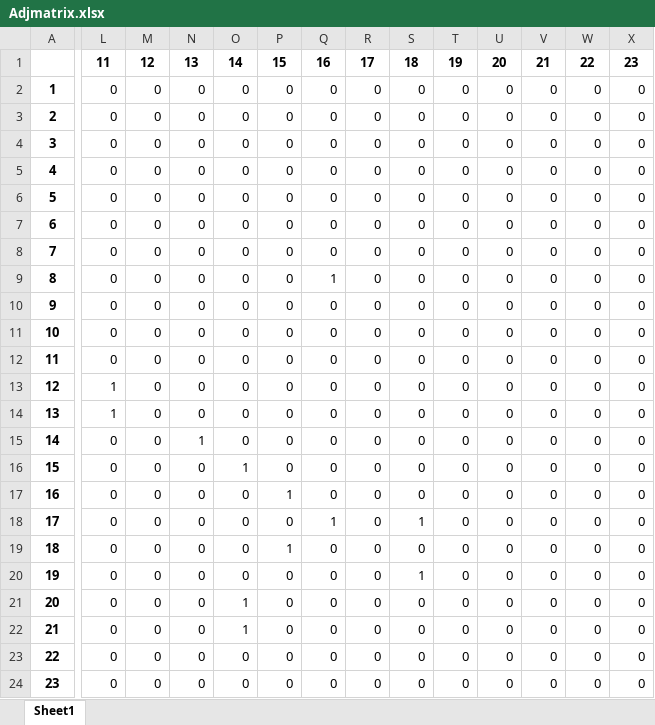
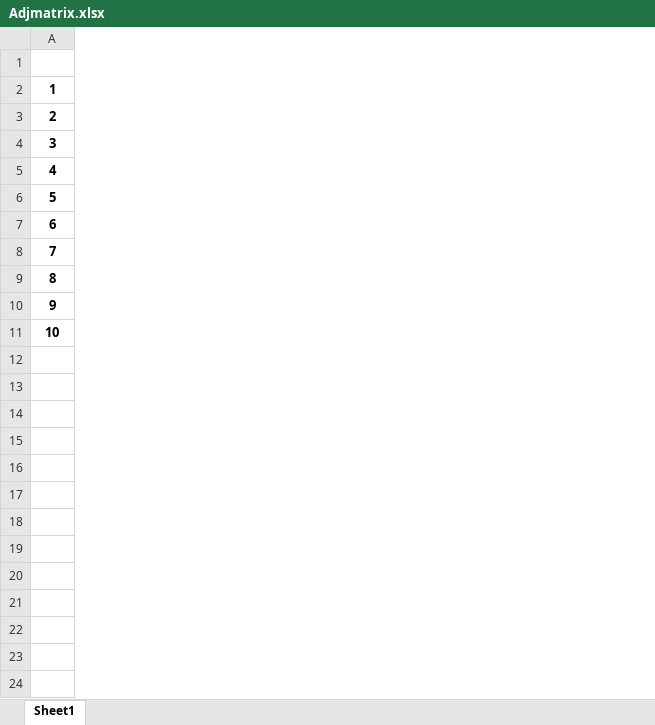
Before and after one commit to Kekere/prelude-elk, an Excel workbook: public_html/ADG/Adjmatrix.xlsx, sheet Sheet1, drawn as a sheet; only a part is shown, gaps mark what is left out; values as stored, in another font and other column widths than the file's, no borders; removed rows and columns are numbered as before the commit, all else as after; rows hold the shown columns only; the diff covers the shown part only; the diff names each change by its address in the sheet, - before the commit and + after, or states it on an @@ line.

```diff
--- a/public_html/ADG/Adjmatrix.xlsx (sheet Sheet1)
+++ b/public_html/ADG/Adjmatrix.xlsx (sheet Sheet1)
-column L, rows 1-9: 11 | 0 | 0 | 0 | 0 | 0 | 0 | 0 | 0; rows 13-14: 1 | 1
-column M, rows 1-9: 12 | 0 | 0 | 0 | 0 | 0 | 0 | 0 | 0; rows 13-14: 0 | 0
-column N, rows 1-9: 13 | 0 | 0 | 0 | 0 | 0 | 0 | 0 | 0; rows 13-14: 0 | 0
-column O, rows 1-9: 14 | 0 | 0 | 0 | 0 | 0 | 0 | 0 | 0; rows 13-14: 0 | 0
-column P, rows 1-9: 15 | 0 | 0 | 0 | 0 | 0 | 0 | 0 | 0; rows 13-14: 0 | 0
-column Q, rows 1-9: 16 | 0 | 0 | 0 | 0 | 0 | 0 | 0 | 1; rows 13-14: 0 | 0
-column R, rows 1-9: 17 | 0 | 0 | 0 | 0 | 0 | 0 | 0 | 0; rows 13-14: 0 | 0
-column S, rows 1-9: 18 | 0 | 0 | 0 | 0 | 0 | 0 | 0 | 0; rows 13-14: 0 | 0
-column T, rows 1-9: 19 | 0 | 0 | 0 | 0 | 0 | 0 | 0 | 0; rows 13-14: 0 | 0
-column U, rows 1-9: 20 | 0 | 0 | 0 | 0 | 0 | 0 | 0 | 0; rows 13-14: 0 | 0
-column V, rows 1-9: 21 | 0 | 0 | 0 | 0 | 0 | 0 | 0 | 0; rows 13-14: 0 | 0
-column W, rows 1-9: 22 | 0 | 0 | 0 | 0 | 0 | 0 | 0 | 0; rows 13-14: 0 | 0
-column X, rows 1-9: 23 | 0 | 0 | 0 | 0 | 0 | 0 | 0 | 0; rows 13-14: 0 | 0
-row 10: 9 | 0 | 0 | 0 | 0 | 0 | 0 | 0 | 0 | 0 | 0 | 0 | 0 | 0
-row 11: 10 | 0 | 0 | 0 | 0 | 0 | 0 | 0 | 0 | 0 | 0 | 0 | 0 | 0
-row 12: 11 | 0 | 0 | 0 | 0 | 0 | 0 | 0 | 0 | 0 | 0 | 0 | 0 | 0
@@ column A renumbered between rows 10 and 11 @@
-row 15: 14 | 0 | 0 | 1 | 0 | 0 | 0 | 0 | 0 | 0 | 0 | 0 | 0 | 0
-row 16: 15 | 0 | 0 | 0 | 1 | 0 | 0 | 0 | 0 | 0 | 0 | 0 | 0 | 0
-row 17: 16 | 0 | 0 | 0 | 0 | 1 | 0 | 0 | 0 | 0 | 0 | 0 | 0 | 0
-row 18: 17 | 0 | 0 | 0 | 0 | 0 | 1 | 0 | 1 | 0 | 0 | 0 | 0 | 0
-row 19: 18 | 0 | 0 | 0 | 0 | 1 | 0 | 0 | 0 | 0 | 0 | 0 | 0 | 0
-row 20: 19 | 0 | 0 | 0 | 0 | 0 | 0 | 0 | 1 | 0 | 0 | 0 | 0 | 0
-row 21: 20 | 0 | 0 | 0 | 1 | 0 | 0 | 0 | 0 | 0 | 0 | 0 | 0 | 0
-row 22: 21 | 0 | 0 | 0 | 1 | 0 | 0 | 0 | 0 | 0 | 0 | 0 | 0 | 0
-row 23: 22 | 0 | 0 | 0 | 0 | 0 | 0 | 0 | 0 | 0 | 0 | 0 | 0 | 0
-row 24: 23 | 0 | 0 | 0 | 0 | 0 | 0 | 0 | 0 | 0 | 0 | 0 | 0 | 0
```
Also changed, not shown: 5 edited cells elsewhere in this sheet, public_html/ADG/AGpredicates.xlsx, public_html/ADG/Flowmatrix.xlsx, 22 other files.
